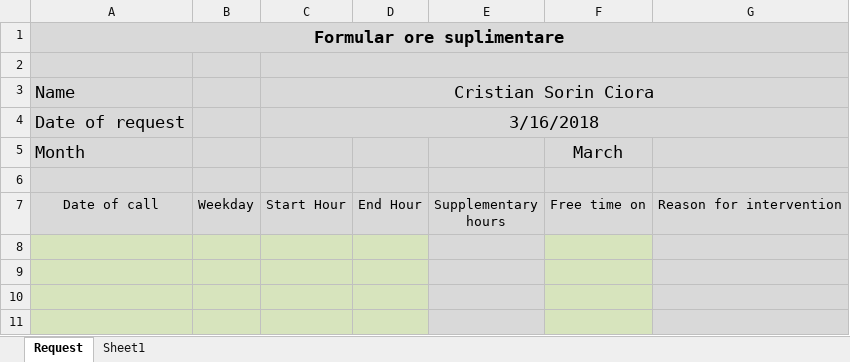
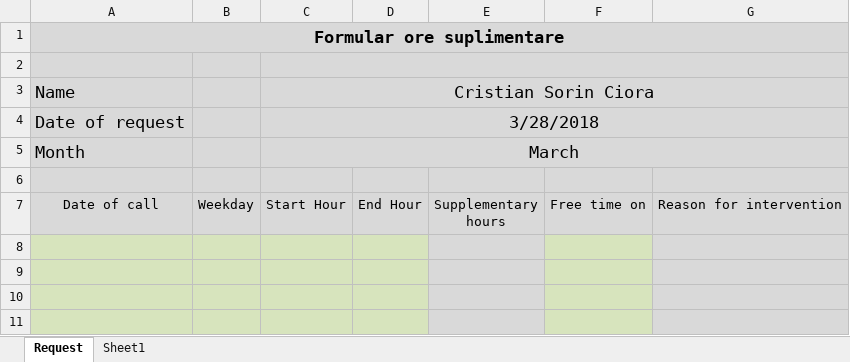
Before and after one commit to cciora/overtime-app, an Excel workbook: public/template.xlsx, sheet Request, drawn as a sheet; only a part is shown; values as stored, in another font and other column widths than the file's, no borders; the diff names each change by its address in the sheet, - before the commit and + after, or states it on an @@ line.

```diff
--- a/public/template.xlsx (sheet Request)
+++ b/public/template.xlsx (sheet Request)
-C4: 3/16/2018
+C4: 3/28/2018
-C5: (empty)
+C5: March
+C5:G5 merged
-F5: March
+F5: (empty)
```
Also changed, not shown: 2 other files.
